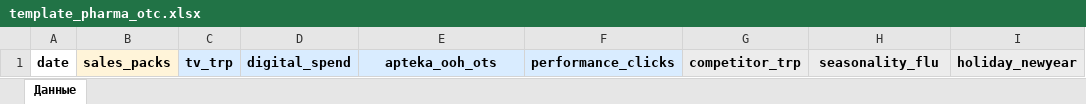
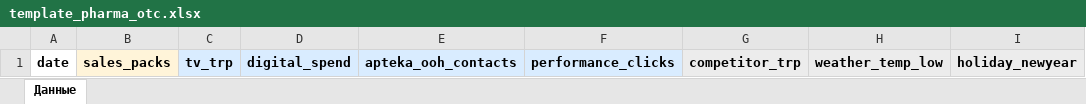
Before and after one commit to Ackold26/Aurora_Econometrica, an Excel workbook: src-tauri/help-econometrica/template_pharma_otc.xlsx, sheet Данные, drawn as a sheet; values as stored, in another font and other column widths than the file's, no borders; the diff names each change by its address in the sheet, - before the commit and + after, or states it on an @@ line.

```diff
--- a/src-tauri/help-econometrica/template_pharma_otc.xlsx (sheet Данные)
+++ b/src-tauri/help-econometrica/template_pharma_otc.xlsx (sheet Данные)
-E1: apteka_ooh_ots
+E1: apteka_ooh_contacts
-H1: seasonality_flu
+H1: weather_temp_low
```
Also changed, not shown: static/sample-data/synth_fmcg_brand.xlsx, static/sample-data/synth_otc_pharma.xlsx, 15 other files.
